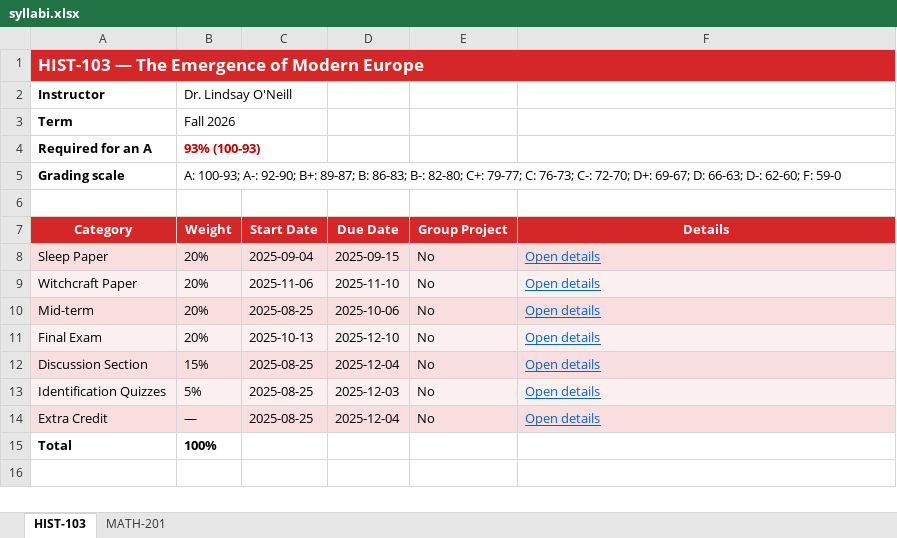
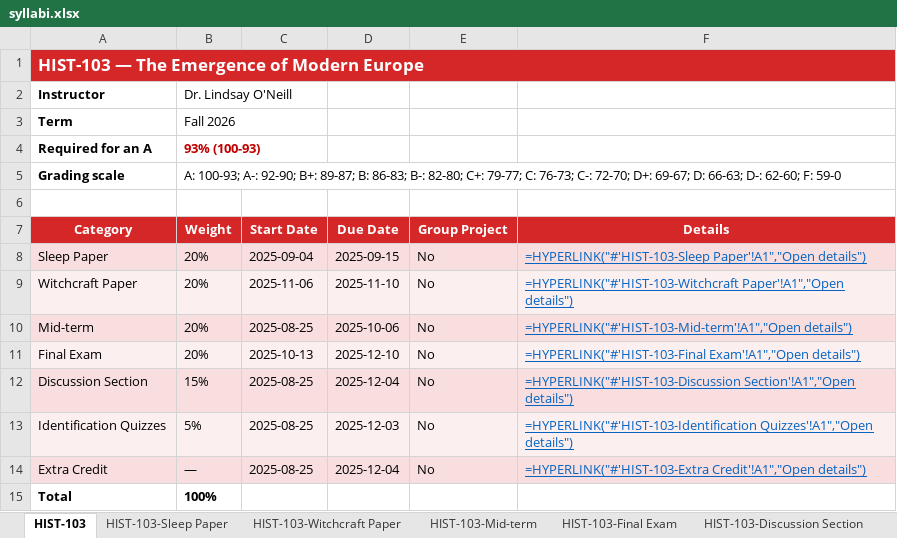
Before and after one commit to vengeanceaiUSC/Syllabus-, an Excel workbook: .cursor/skills/syllabus-dissector/example_output/syllabi.xlsx, sheet HIST-103, drawn as a sheet; values as stored, in another font and other column widths than the file's, no borders; formulas without a stored value are shown as written; the diff names each change by its address in the sheet, - before the commit and + after, or states it on an @@ line.

```diff
--- a/.cursor/skills/syllabus-dissector/example_output/syllabi.xlsx (sheet HIST-103)
+++ b/.cursor/skills/syllabus-dissector/example_output/syllabi.xlsx (sheet HIST-103)
+sheet tab: HIST-103-Sleep Paper
+sheet tab: HIST-103-Witchcraft Paper
+sheet tab: HIST-103-Mid-term
+sheet tab: HIST-103-Final Exam
+sheet tab: HIST-103-Discussion Section
-F8 (Details): Open details
+F8 (Details): =HYPERLINK("#'HIST-103-Sleep Paper'!A1","Open details")
-F9 (Details): Open details
+F9 (Details): =HYPERLINK("#'HIST-103-Witchcraft Paper'!A1","Open details")
-F10 (Details): Open details
+F10 (Details): =HYPERLINK("#'HIST-103-Mid-term'!A1","Open details")
-F11 (Details): Open details
+F11 (Details): =HYPERLINK("#'HIST-103-Final Exam'!A1","Open details")
-F12 (Details): Open details
+F12 (Details): =HYPERLINK("#'HIST-103-Discussion Section'!A1","Open details")
-F13 (Details): Open details
+F13 (Details): =HYPERLINK("#'HIST-103-Identification Quizzes'!A1","Open details")
-F14 (Details): Open details
+F14 (Details): =HYPERLINK("#'HIST-103-Extra Credit'!A1","Open details")
```
Also changed, not shown: sheet MATH-201, other sheet tabs, output/syllabi.xlsx, 4 other files.
